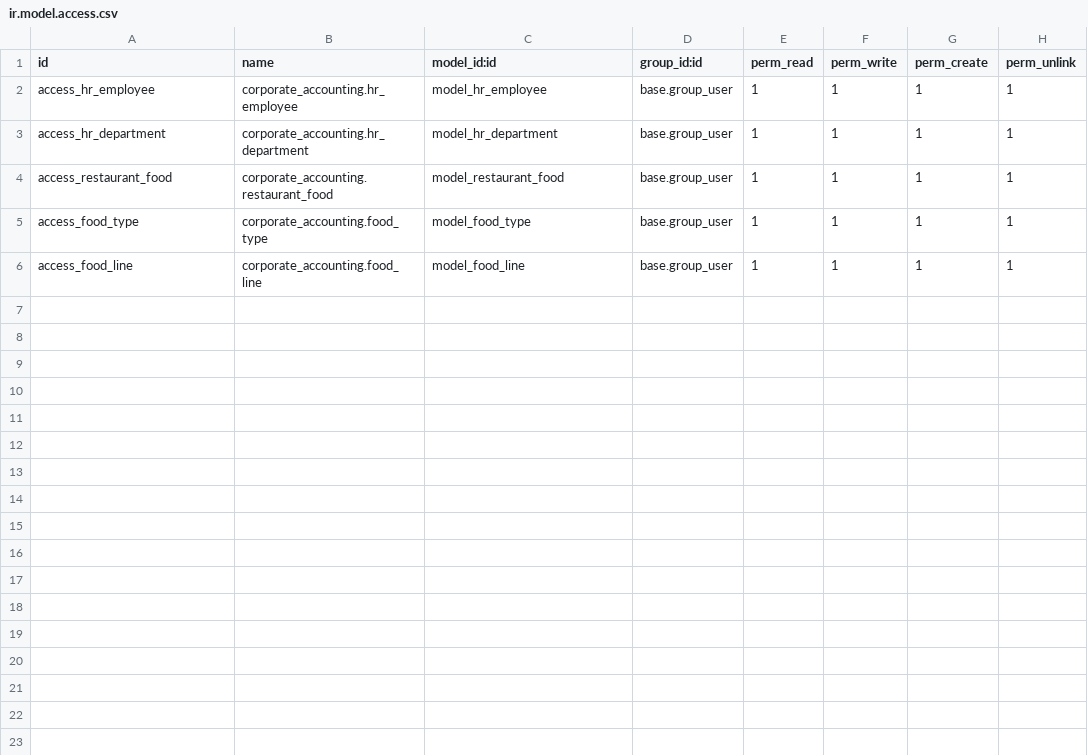
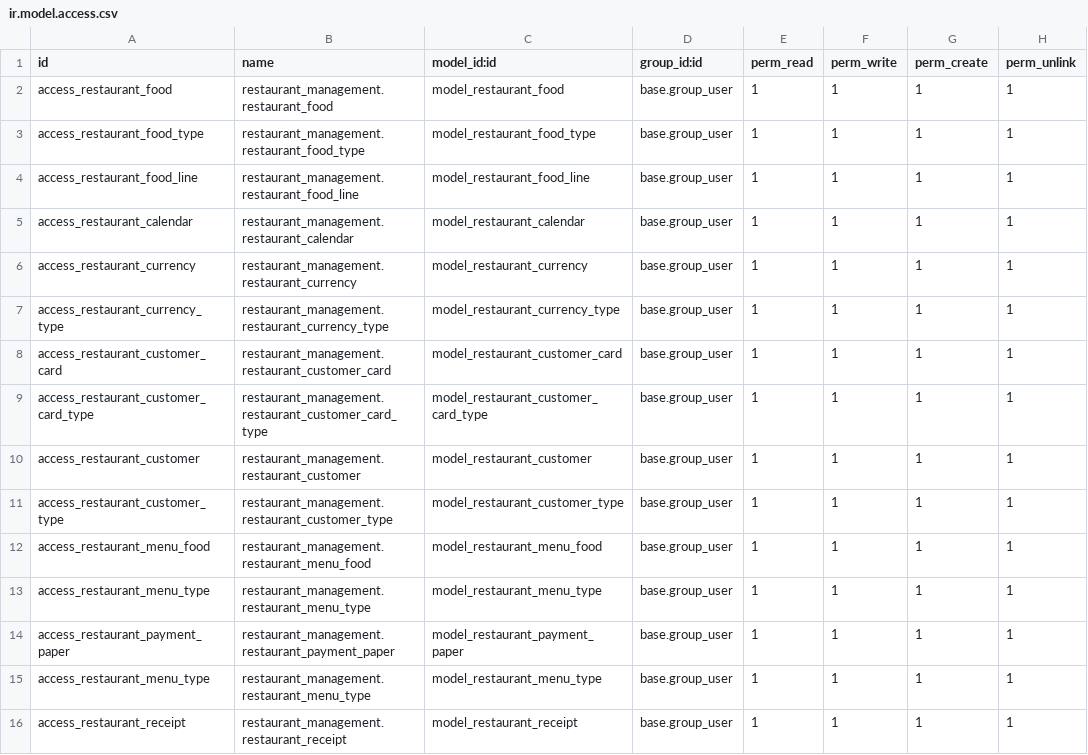
Before and after one commit to haunt-hcm2015/Analysis-and-Design-for-Purpose-of-Interdisciplinary-Computing-System, a CSV file: erp-solution/restaurant_management/security/ir.model.access.csv, drawn as a sheet.

```diff
--- a/erp-solution/restaurant_management/security/ir.model.access.csv
+++ b/erp-solution/restaurant_management/security/ir.model.access.csv
@@ -1,6 +1,16 @@
 id,name,model_id:id,group_id:id,perm_read,perm_write,perm_create,perm_unlink
-access_hr_employee,corporate_accounting.hr_employee,model_hr_employee,base.group_user,1,1,1,1
-access_hr_department,corporate_accounting.hr_department,model_hr_department,base.group_user,1,1,1,1
-access_restaurant_food,corporate_accounting.restaurant_food,model_restaurant_food,base.group_user,1,1,1,1
-access_food_type,corporate_accounting.food_type,model_food_type,base.group_user,1,1,1,1
-access_food_line,corporate_accounting.food_line,model_food_line,base.group_user,1,1,1,1
+access_restaurant_food,restaurant_management.restaurant_food,model_restaurant_food,base.group_user,1,1,1,1
+access_restaurant_food_type,restaurant_management.restaurant_food_type,model_restaurant_food_type,base.group_user,1,1,1,1
+access_restaurant_food_line,restaurant_management.restaurant_food_line,model_restaurant_food_line,base.group_user,1,1,1,1
+access_restaurant_calendar,restaurant_management.restaurant_calendar,model_restaurant_calendar,base.group_user,1,1,1,1
+access_restaurant_currency,restaurant_management.restaurant_currency,model_restaurant_currency,base.group_user,1,1,1,1
+access_restaurant_currency_type,restaurant_management.restaurant_currency_type,model_restaurant_currency_type,base.group_user,1,1,1,1
+access_restaurant_customer_card,restaurant_management.restaurant_customer_card,model_restaurant_customer_card,base.group_user,1,1,1,1
+access_restaurant_customer_card_type,restaurant_management.restaurant_customer_card_type,model_restaurant_customer_card_type,base.group_user,1,1,1,1
+access_restaurant_customer,restaurant_management.restaurant_customer,model_restaurant_customer,base.group_user,1,1,1,1
+access_restaurant_customer_type,restaurant_management.restaurant_customer_type,model_restaurant_customer_type,base.group_user,1,1,1,1
+access_restaurant_menu_food,restaurant_management.restaurant_menu_food,model_restaurant_menu_food,base.group_user,1,1,1,1
+access_restaurant_menu_type,restaurant_management.restaurant_menu_type,model_restaurant_menu_type,base.group_user,1,1,1,1
+access_restaurant_payment_paper,restaurant_management.restaurant_payment_paper,model_restaurant_payment_paper,base.group_user,1,1,1,1
+access_restaurant_menu_type,restaurant_management.restaurant_menu_type,model_restaurant_menu_type,base.group_user,1,1,1,1
+access_restaurant_receipt,restaurant_management.restaurant_receipt,model_restaurant_receipt,base.group_user,1,1,1,1
```
Also changed, not shown: erp-solution/medical_management/security/ir.model.access.csv, 49 other files.
